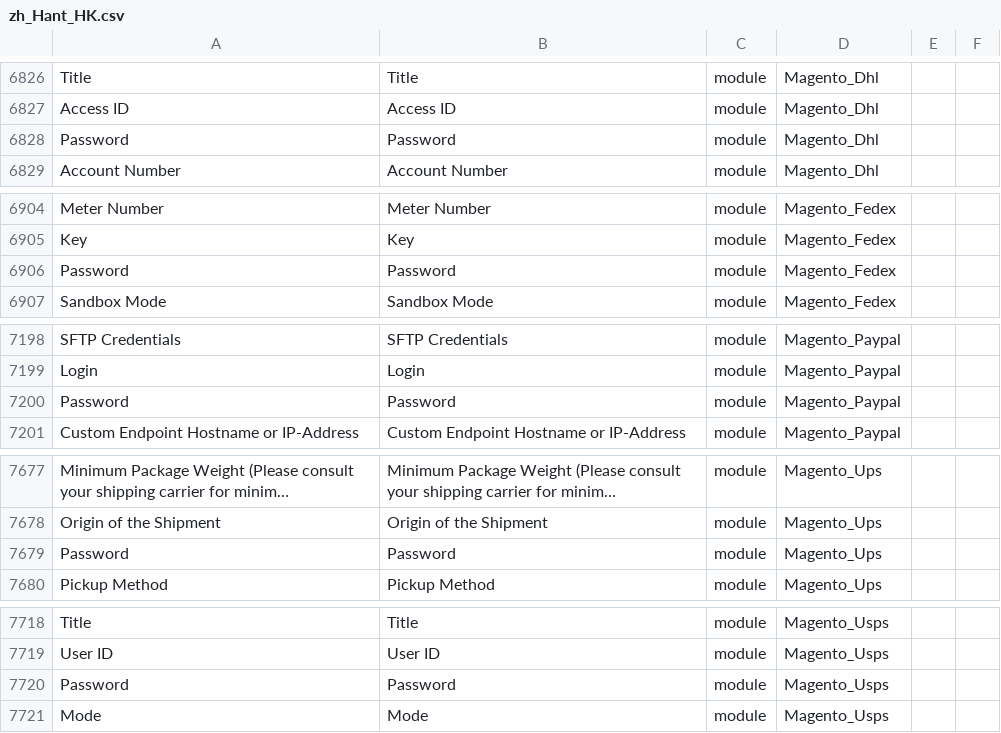
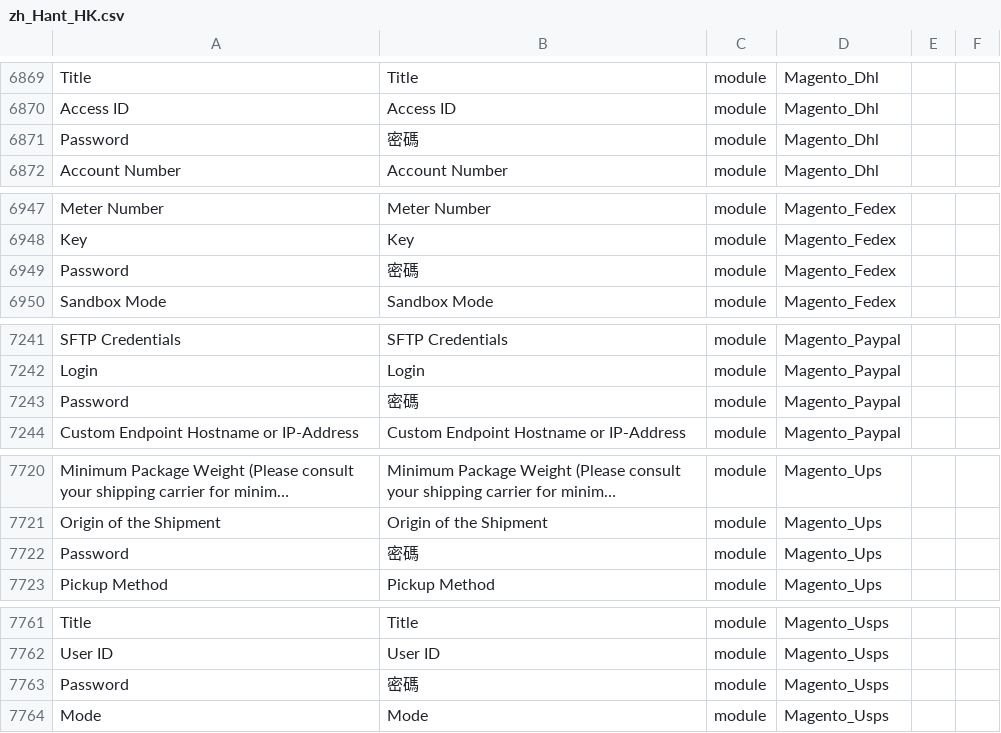
Before and after one commit to raymanjhc/Magento2Language-zh_Hant_HK, a CSV file: zh_Hant_HK.csv, drawn as a sheet; only a part is shown, gaps mark what is left out; long unchanged cells end in …; addresses are those after the commit; the diff covers the shown part only; the diff names each change by its address in the sheet, - before the commit and + after, or states it on an @@ line.

```diff
--- a/zh_Hant_HK.csv
+++ b/zh_Hant_HK.csv
-B6871: Password
+B6871: 密碼
-B6949: Password
+B6949: 密碼
-B7243: Password
+B7243: 密碼
-B7722: Password
+B7722: 密碼
-B7763: Password
+B7763: 密碼
```
Also changed, not shown: 43 added rows elsewhere in this file.
